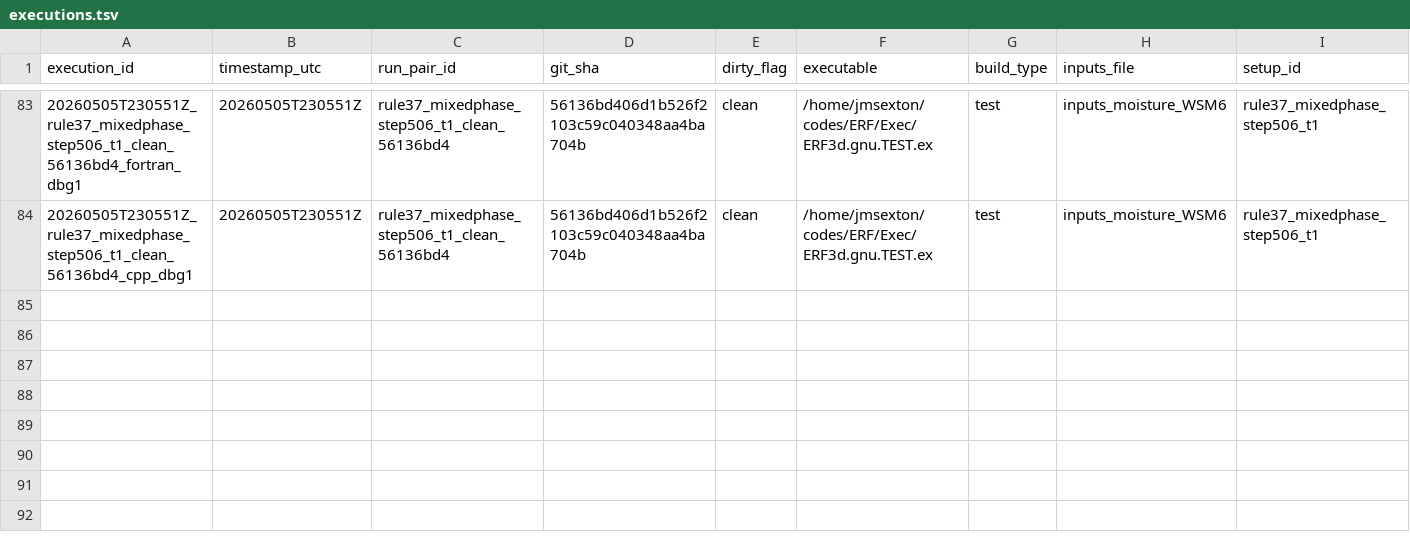
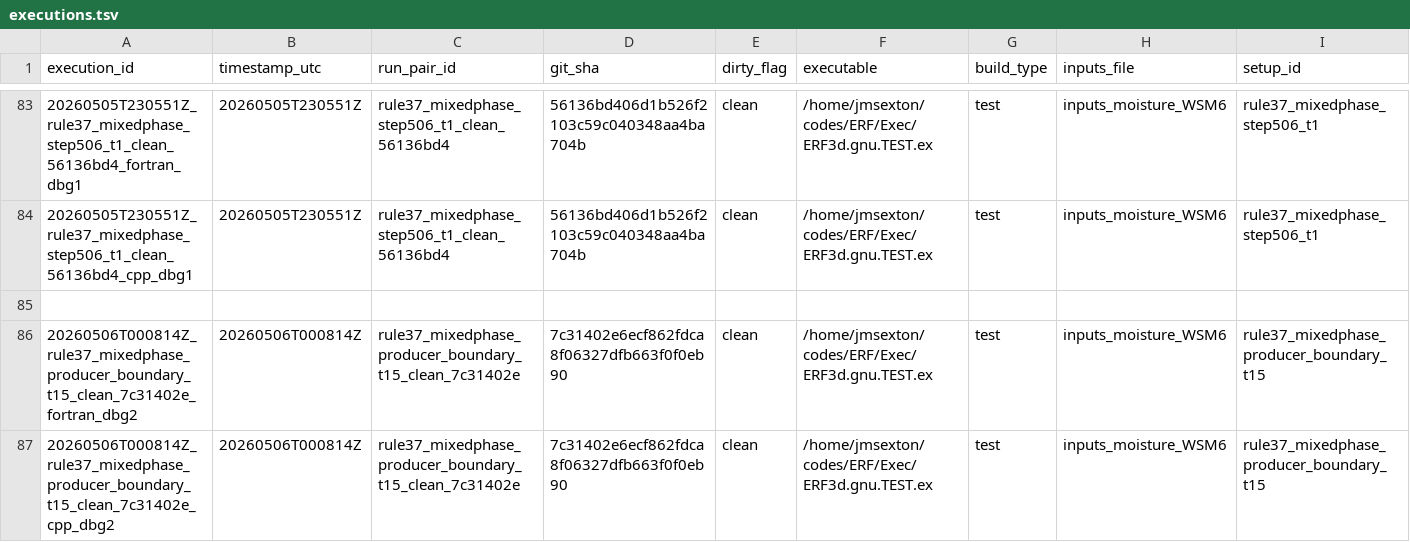
Before and after one commit to erf-model/ERF, a TSV file: Docs/wsm6_deep_dive/executions.tsv, drawn as a sheet; only a part is shown, gaps mark what is left out; rows hold the shown columns only; the diff names each change by its address in the sheet, - before the commit and + after, or states it on an @@ line.

Commit message:
Record mixed-phase producer-boundary Tier1.5 evidence

```diff
--- a/Docs/wsm6_deep_dive/executions.tsv
+++ b/Docs/wsm6_deep_dive/executions.tsv
+row 85: (empty)
+row 86: 20260506T000814Z_rule37_mixedphase_producer_boundary_t15_clean_7c31402e_fortran_dbg2 | 20260506T000814Z | rule37_mixedphase_producer_boundary_t15_clean_7c31402e | 7c31402e6ecf862fdca8f06327dfb663f0f0eb90 | clean | /home/jmsexton/codes/ERF/Exec/ERF3d.gnu.TEST.ex | test | inputs_moisture_WSM6 | rule37_mixedphase_producer_boundary_t15
+row 87: 20260506T000814Z_rule37_mixedphase_producer_boundary_t15_clean_7c31402e_cpp_dbg2 | 20260506T000814Z | rule37_mixedphase_producer_boundary_t15_clean_7c31402e | 7c31402e6ecf862fdca8f06327dfb663f0f0eb90 | clean | /home/jmsexton/codes/ERF/Exec/ERF3d.gnu.TEST.ex | test | inputs_moisture_WSM6 | rule37_mixedphase_producer_boundary_t15
```
Also changed, not shown: Docs/wsm6_deep_dive/decisions.tsv.
